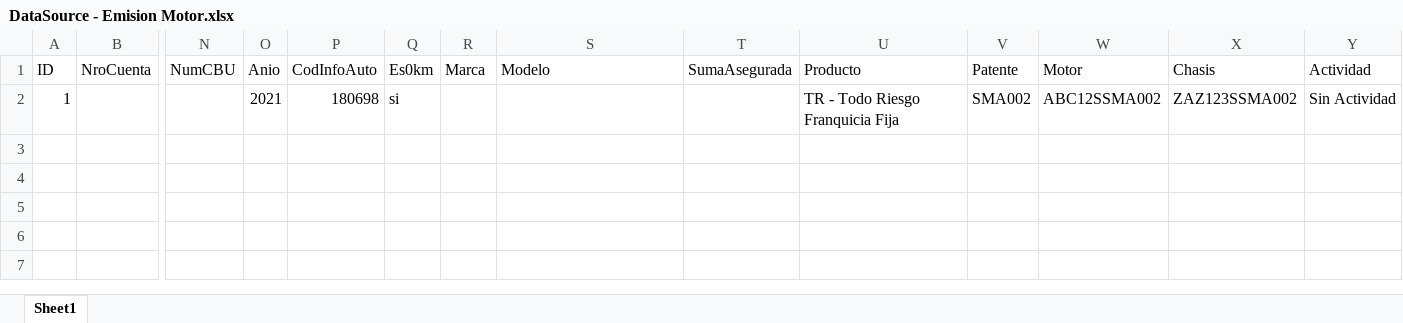
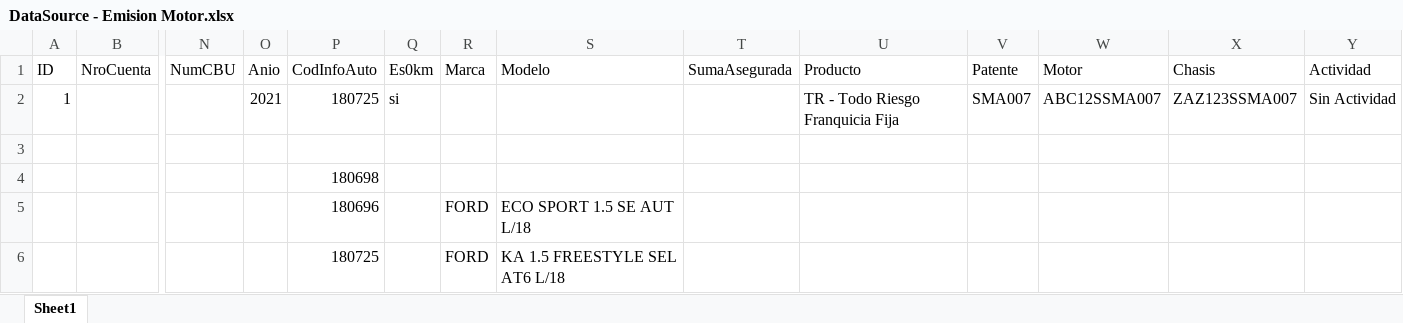
Before and after one commit to suraranorex/Smoke, an Excel workbook: Smoke/DataSource - Emision Motor.xlsx, sheet Sheet1, drawn as a sheet; only a part is shown, gaps mark what is left out; values as stored, in another font and other column widths than the file's, no borders; rows hold the shown columns only; the diff names each change by its address in the sheet, - before the commit and + after, or states it on an @@ line.

Commit message:
pruebaDecima de creacin de cuenta

```diff
--- a/Smoke/DataSource - Emision Motor.xlsx (sheet Sheet1)
+++ b/Smoke/DataSource - Emision Motor.xlsx (sheet Sheet1)
-P2 (CodInfoAuto): 180698
+P2 (CodInfoAuto): 180725
-V2 (Patente): SMA002
+V2 (Patente): SMA007
-W2 (Motor): ABC12SSMA002
+W2 (Motor): ABC12SSMA007
-X2 (Chasis): ZAZ123SSMA002
+X2 (Chasis): ZAZ123SSMA007
+row 3: (empty)
+row 4:  |  |  |  | 180698
+row 5:  |  |  |  | 180696 |  | FORD | ECO SPORT 1.5 SE AUT L/18
+row 6:  |  |  |  | 180725 |  | FORD | KA 1.5 FREESTYLE SEL AT6 L/18
```
Also changed, not shown: Smoke/MaestroData.xlsx.
